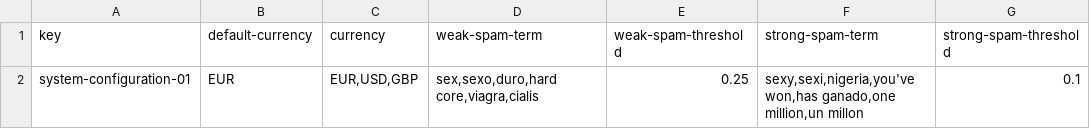
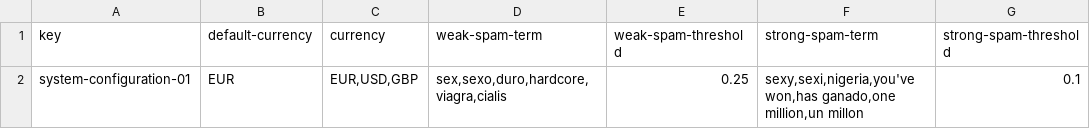
Before and after one commit to josperrod9/Acme-Toolkits, a CSV file: src/main/webapp/WEB-INF/resources/initial-data/configuration.csv, drawn as a sheet.

```diff
--- a/src/main/webapp/WEB-INF/resources/initial-data/configuration.csv
+++ b/src/main/webapp/WEB-INF/resources/initial-data/configuration.csv
@@ -1,2 +1,2 @@
 key,default-currency,currency,weak-spam-term,weak-spam-threshold,strong-spam-term,strong-spam-threshold
-system-configuration-01,EUR,"EUR,USD,GBP","sex,sexo,duro,hard core,viagra,cialis",0.25,"sexy,sexi,nigeria,you've won,has ganado,one million,un millon",0.1
+system-configuration-01,EUR,"EUR,USD,GBP","sex,sexo,duro,hardcore,viagra,cialis",0.25,"sexy,sexi,nigeria,you've won,has ganado,one million,un millon",0.1
```
Also changed, not shown: 18 other files.
